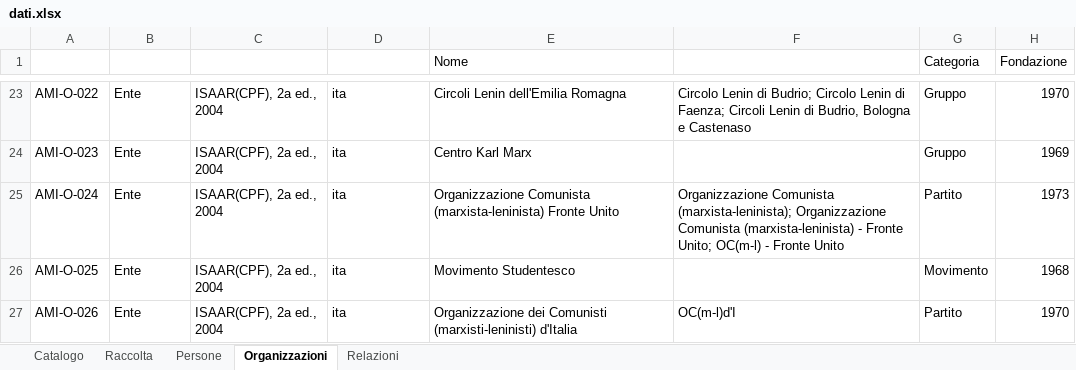
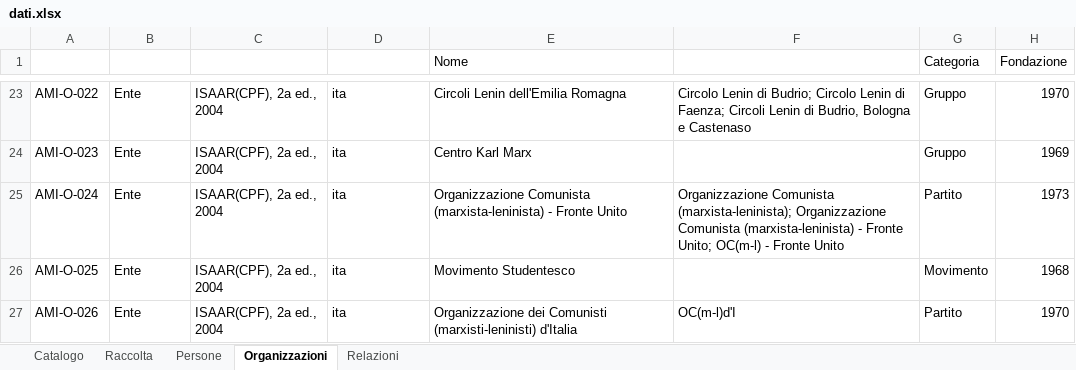
Before and after one commit to AMI-AIM/archivio-maoismo-italiano, an Excel workbook: data/dati.xlsx, sheet Organizzazioni, drawn as a sheet; only a part is shown, gaps mark what is left out; values as stored, in another font and other column widths than the file's, no borders; table styles not drawn; the diff names each change by its address in the sheet, - before the commit and + after, or states it on an @@ line.

Commit message:
Dati: Catalogo ~3, Organizzazioni ~1, Relazioni ~4
Catalogo — modificati: AMI-0001, AMI-0057, AMI-0064
Organizzazioni — modificati: AMI-O-024
Relazioni — modificati: AMI-R-033, AMI-R-038, AMI-R-042, AMI-R-043
Altri file: DESIGN.md, assets, overrides, scripts

```diff
--- a/data/dati.xlsx (sheet Organizzazioni)
+++ b/data/dati.xlsx (sheet Organizzazioni)
-E25 (Nome): …Comunista (marxista-leninista) Fronte Unito
+E25 (Nome): …Comunista (marxista-leninista) - Fronte Unito
```
Also changed, not shown: sheet Catalogo, sheet Relazioni, 14 other files.
